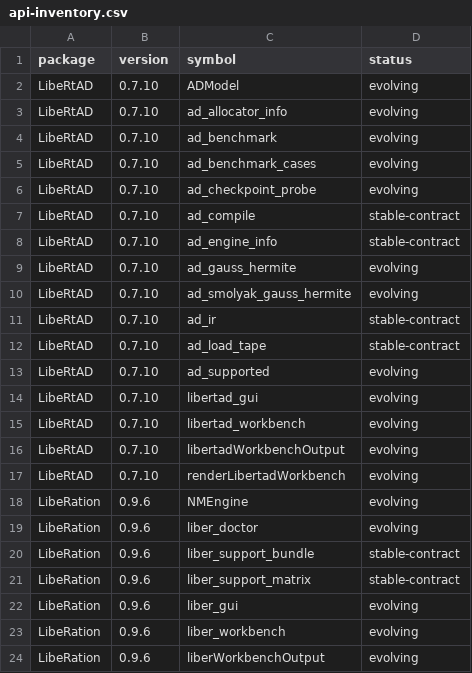
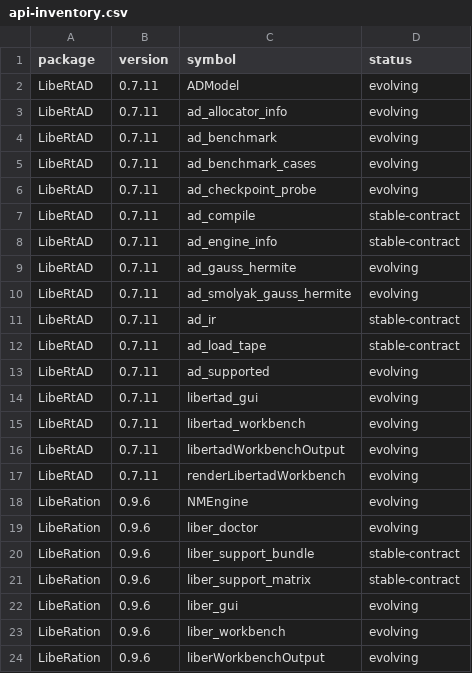
Before and after one commit to ibrahimmukherjee-boop/LibeR, a CSV file: docs/api-inventory.csv, drawn as a sheet; only a part is shown.

```diff
--- a/docs/api-inventory.csv
+++ b/docs/api-inventory.csv
@@ -1,18 +1,18 @@
 "package","version","symbol","status"
-"LibeRtAD","0.7.10","ADModel","evolving"
-"LibeRtAD","0.7.10","ad_allocator_info","evolving"
-"LibeRtAD","0.7.10","ad_benchmark","evolving"
-"LibeRtAD","0.7.10","ad_benchmark_cases","evolving"
-"LibeRtAD","0.7.10","ad_checkpoint_probe","evolving"
-"LibeRtAD","0.7.10","ad_compile","stable-contract"
-"LibeRtAD","0.7.10","ad_engine_info","stable-contract"
-"LibeRtAD","0.7.10","ad_gauss_hermite","evolving"
-"LibeRtAD","0.7.10","ad_smolyak_gauss_hermite","evolving"
-"LibeRtAD","0.7.10","ad_ir","stable-contract"
-"LibeRtAD","0.7.10","ad_load_tape","stable-contract"
-"LibeRtAD","0.7.10","ad_supported","evolving"
-"LibeRtAD","0.7.10","libertad_gui","evolving"
-"LibeRtAD","0.7.10","libertad_workbench","evolving"
-"LibeRtAD","0.7.10","libertadWorkbenchOutput","evolving"
-"LibeRtAD","0.7.10","renderLibertadWorkbench","evolving"
+"LibeRtAD","0.7.11","ADModel","evolving"
+"LibeRtAD","0.7.11","ad_allocator_info","evolving"
+"LibeRtAD","0.7.11","ad_benchmark","evolving"
+"LibeRtAD","0.7.11","ad_benchmark_cases","evolving"
+"LibeRtAD","0.7.11","ad_checkpoint_probe","evolving"
+"LibeRtAD","0.7.11","ad_compile","stable-contract"
+"LibeRtAD","0.7.11","ad_engine_info","stable-contract"
+"LibeRtAD","0.7.11","ad_gauss_hermite","evolving"
+"LibeRtAD","0.7.11","ad_smolyak_gauss_hermite","evolving"
+"LibeRtAD","0.7.11","ad_ir","stable-contract"
+"LibeRtAD","0.7.11","ad_load_tape","stable-contract"
+"LibeRtAD","0.7.11","ad_supported","evolving"
+"LibeRtAD","0.7.11","libertad_gui","evolving"
+"LibeRtAD","0.7.11","libertad_workbench","evolving"
+"LibeRtAD","0.7.11","libertadWorkbenchOutput","evolving"
+"LibeRtAD","0.7.11","renderLibertadWorkbench","evolving"
 "LibeRation","0.9.6","NMEngine","evolving"
```
Also changed, not shown: 12 other files.
